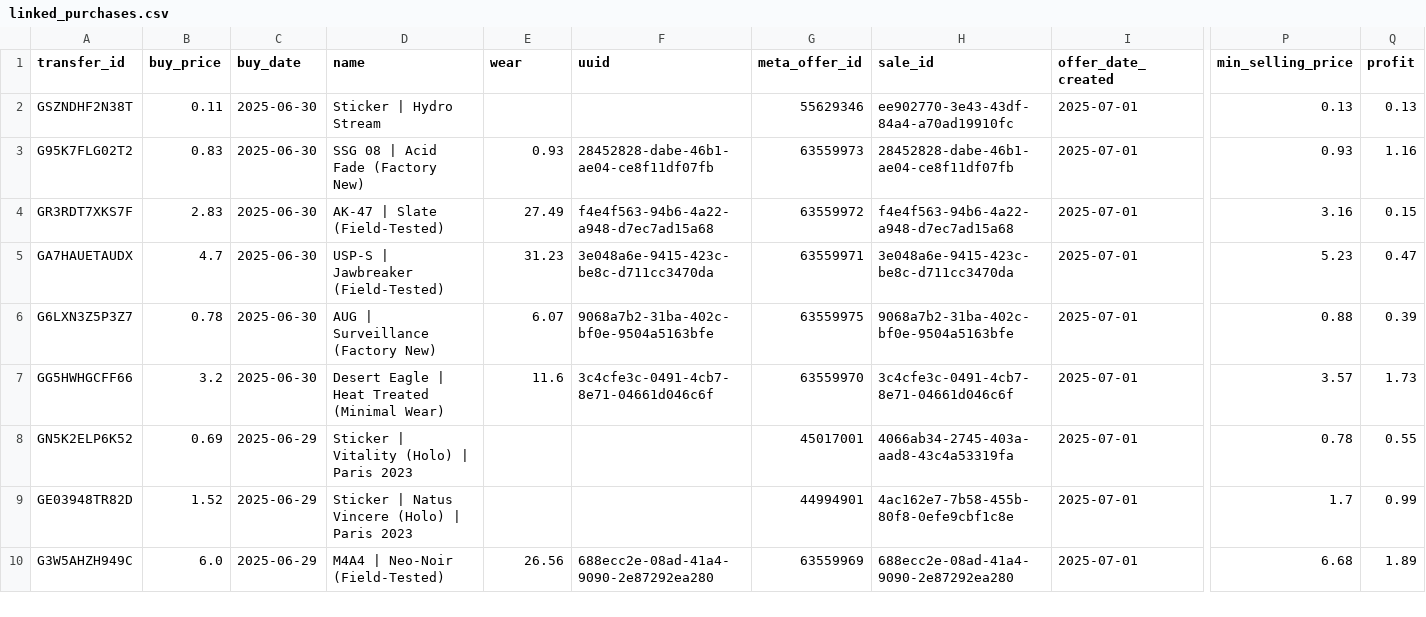
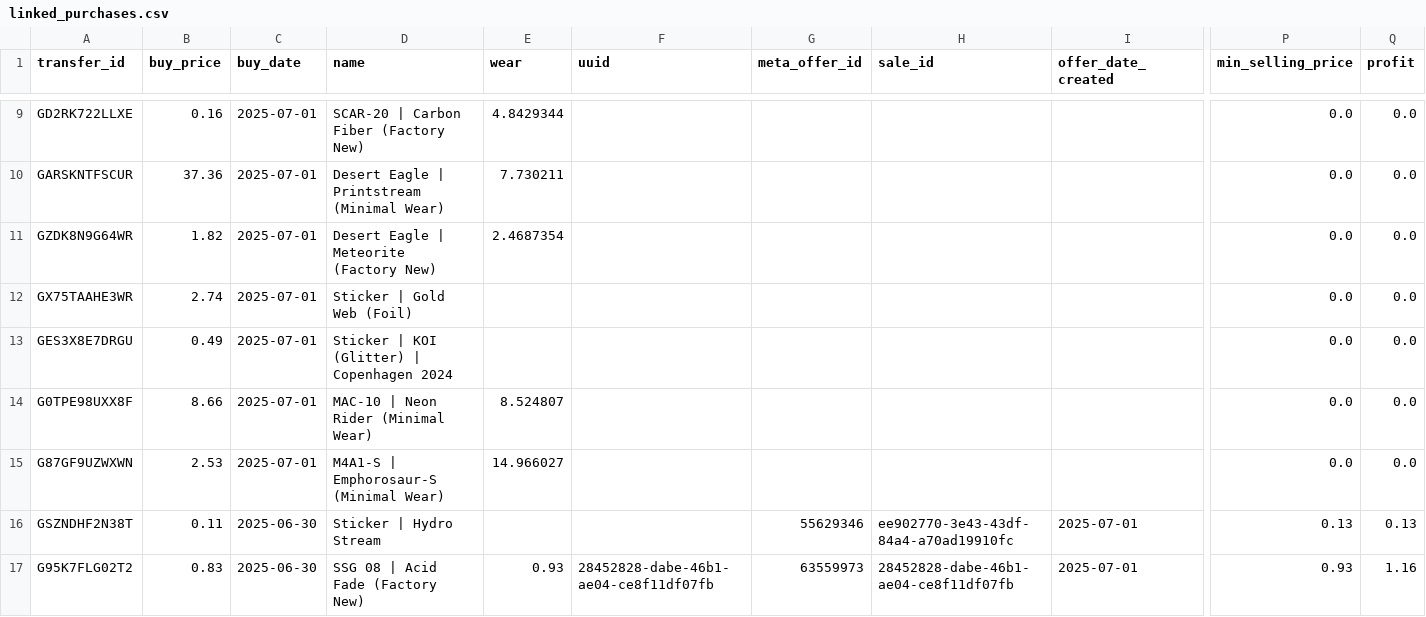
Before and after one commit to enesx44/skinbaron-trading-bot-v3, a CSV file: generated_files/link_purchases_to_offers/linked_purchases.csv, drawn as a sheet; only a part is shown, gaps mark what is left out; the shorter side is filled out with more unchanged rows; rows hold the shown columns only; the diff covers the shown part only; the diff names each change by its address in the sheet, - before the commit and + after, or states it on an @@ line.

```diff
--- a/generated_files/link_purchases_to_offers/linked_purchases.csv
+++ b/generated_files/link_purchases_to_offers/linked_purchases.csv
+row 9: GD2RK722LLXE | 0.16 | 2025-07-01 | SCAR-20 | Carbon Fiber (Factory New) | 4.8429344 |  |  |  |  | 0.0 | 0.0
+row 10: GARSKNTFSCUR | 37.36 | 2025-07-01 | Desert Eagle | Printstream (Minimal Wear) | 7.730211 |  |  |  |  | 0.0 | 0.0
+row 11: GZDK8N9G64WR | 1.82 | 2025-07-01 | Desert Eagle | Meteorite (Factory New) | 2.4687354 |  |  |  |  | 0.0 | 0.0
+row 12: GX75TAAHE3WR | 2.74 | 2025-07-01 | Sticker | Gold Web (Foil) |  |  |  |  |  | 0.0 | 0.0
+row 13: GES3X8E7DRGU | 0.49 | 2025-07-01 | Sticker | KOI (Glitter) | Copenhagen 2024 |  |  |  |  |  | 0.0 | 0.0
+row 14: G0TPE98UXX8F | 8.66 | 2025-07-01 | MAC-10 | Neon Rider (Minimal Wear) | 8.524807 |  |  |  |  | 0.0 | 0.0
+row 15: G87GF9UZWXWN | 2.53 | 2025-07-01 | M4A1-S | Emphorosaur-S (Minimal Wear) | 14.966027 |  |  |  |  | 0.0 | 0.0
```
Also changed, not shown: 7 added rows and 38 edited cells elsewhere in this file, generated_files/analytics/available_offers_sorted_by_buy_date.csv, generated_files/analytics/available_offers_sorted_by_profit.csv, 7 other files.
